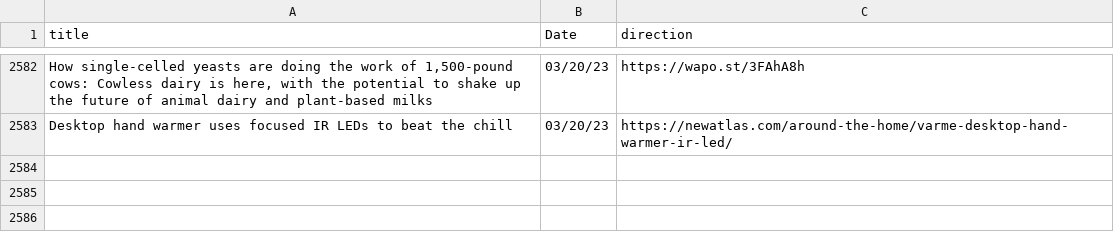
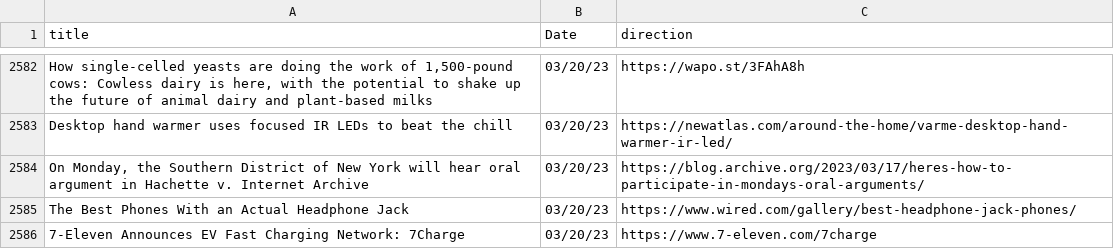
Before and after one commit to jesusyanez/Reddit-scraper-to-html-table, a CSV file: data/techline_data.csv, drawn as a sheet; only a part is shown, gaps mark what is left out; the diff names each change by its address in the sheet, - before the commit and + after, or states it on an @@ line.

```diff
--- a/data/techline_data.csv
+++ b/data/techline_data.csv
+row 2584: On Monday, the Southern District of New York will hear oral argument in Hachette v. Internet Archive | 03/20/23 | https://blog.archive.org/2023/03/17/heres-how-to-participate-in-mondays-oral-arguments/
+row 2585: The Best Phones With an Actual Headphone Jack | 03/20/23 | https://www.wired.com/gallery/best-headphone-jack-phones/
+row 2586: 7-Eleven Announces EV Fast Charging Network: 7Charge | 03/20/23 | https://www.7-eleven.com/7charge
```
Also changed, not shown: data/reddit_submissions.csv.
